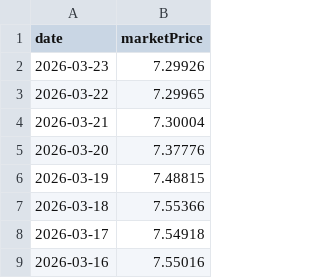
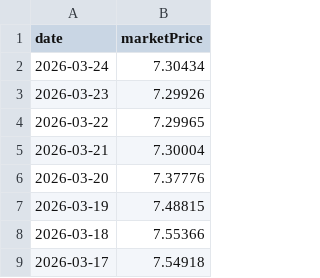
Before and after one commit to enen92/ghostfolio-goldensgf-ppr, a CSV file: output/goldensgfpoupancaativa.csv, drawn as a sheet; only a part is shown; the shorter side is filled out with more unchanged rows; the diff names each change by its address in the sheet, - before the commit and + after, or states it on an @@ line.

```diff
--- a/output/goldensgfpoupancaativa.csv
+++ b/output/goldensgfpoupancaativa.csv
+row 2: 2026-03-24 | 7.30434
```
Also changed, not shown: output/goldensgfpoupancaconservadora.csv, output/goldensgfpoupancadinamica.csv, 52 other files.
